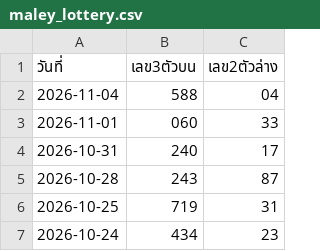
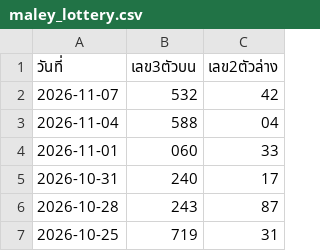
Before and after one commit to suksanhankutlo-stack/Lottery-Information, a CSV file: maley_lottery.csv, drawn as a sheet; only a part is shown; the shorter side is filled out with more unchanged rows.

Commit message:
Add new lottery entry for November 7, 2026

```diff
--- a/maley_lottery.csv
+++ b/maley_lottery.csv
@@ -1,2 +1,3 @@
 วันที่,เลข3ตัวบน,เลข2ตัวล่าง
+2026-11-07,532,42
 2026-11-04,588,04
```
